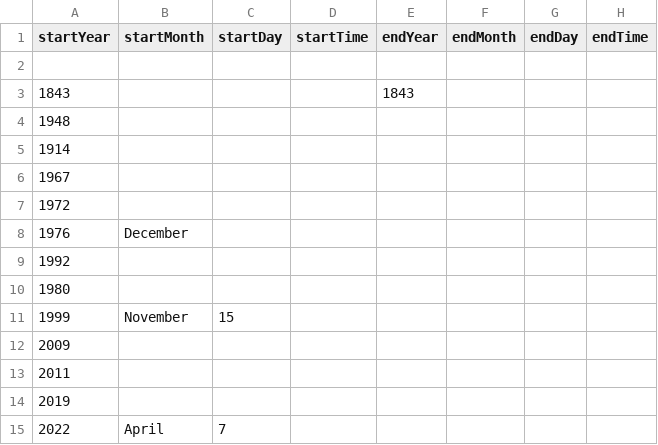
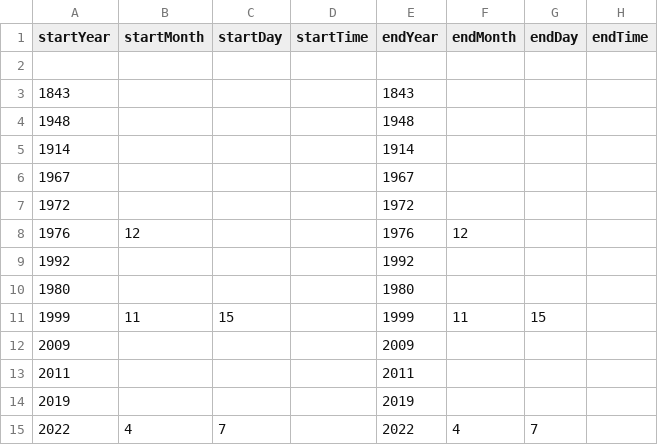
Before and after one commit to DeustoKom/MSGW2023-timeline, a CSV file: docs/groupA/timeline-data.csv, drawn as a sheet; only a part is shown; the diff names each change by its address in the sheet, - before the commit and + after, or states it on an @@ line.

Commit message:
Add files via upload

```diff
--- a/docs/groupA/timeline-data.csv
+++ b/docs/groupA/timeline-data.csv
-E4 (endYear): (empty)
+E4 (endYear): 1948
-E5 (endYear): (empty)
+E5 (endYear): 1914
-E6 (endYear): (empty)
+E6 (endYear): 1967
-E7 (endYear): (empty)
+E7 (endYear): 1972
-B8 (startMonth): December
+B8 (startMonth): 12
-E8 (endYear): (empty)
+E8 (endYear): 1976
-F8 (endMonth): (empty)
+F8 (endMonth): 12
-E9 (endYear): (empty)
+E9 (endYear): 1992
-E10 (endYear): (empty)
+E10 (endYear): 1980
-B11 (startMonth): November
+B11 (startMonth): 11
-E11 (endYear): (empty)
+E11 (endYear): 1999
-F11 (endMonth): (empty)
+F11 (endMonth): 11
-G11 (endDay): (empty)
+G11 (endDay): 15
-E12 (endYear): (empty)
+E12 (endYear): 2009
-E13 (endYear): (empty)
+E13 (endYear): 2011
-E14 (endYear): (empty)
+E14 (endYear): 2019
-B15 (startMonth): April
+B15 (startMonth): 4
-E15 (endYear): (empty)
+E15 (endYear): 2022
-F15 (endMonth): (empty)
+F15 (endMonth): 4
-G15 (endDay): (empty)
+G15 (endDay): 7
```
